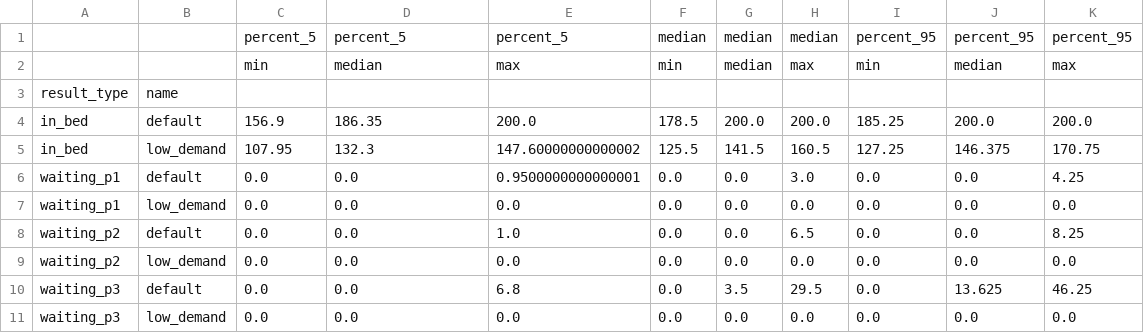
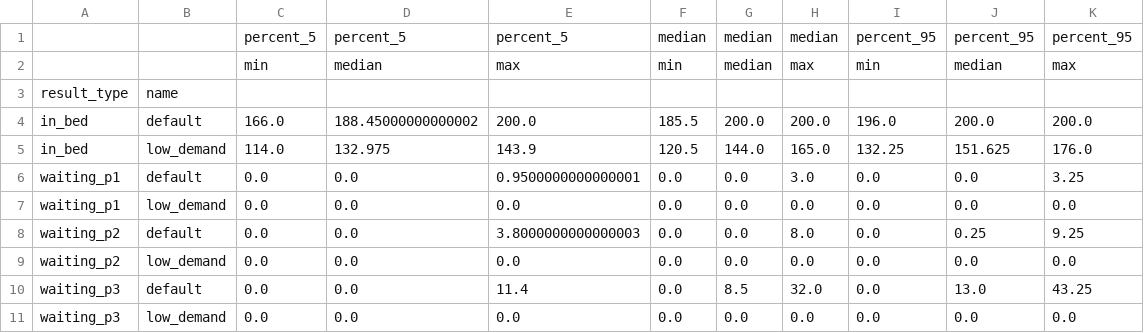
Before and after one commit to MichaelAllen1966/2004_simple_simpy_parallel, a CSV file: output/patients.csv, drawn as a sheet.

```diff
--- a/output/patients.csv
+++ b/output/patients.csv
@@ -3,9 +3,9 @@
 result_type,name,,,,,,,,,
-in_bed,default,156.9,186.35,200.0,178.5,200.0,200.0,185.25,200.0,200.0
-in_bed,low_demand,107.95,132.3,147.60000000000002,125.5,141.5,160.5,127.25,146.375,170.75
-waiting_p1,default,0.0,0.0,0.9500000000000001,0.0,0.0,3.0,0.0,0.0,4.25
+in_bed,default,166.0,188.45000000000002,200.0,185.5,200.0,200.0,196.0,200.0,200.0
+in_bed,low_demand,114.0,132.975,143.9,120.5,144.0,165.0,132.25,151.625,176.0
+waiting_p1,default,0.0,0.0,0.9500000000000001,0.0,0.0,3.0,0.0,0.0,3.25
 waiting_p1,low_demand,0.0,0.0,0.0,0.0,0.0,0.0,0.0,0.0,0.0
-waiting_p2,default,0.0,0.0,1.0,0.0,0.0,6.5,0.0,0.0,8.25
+waiting_p2,default,0.0,0.0,3.8000000000000003,0.0,0.0,8.0,0.0,0.25,9.25
 waiting_p2,low_demand,0.0,0.0,0.0,0.0,0.0,0.0,0.0,0.0,0.0
-waiting_p3,default,0.0,0.0,6.8,0.0,3.5,29.5,0.0,13.625,46.25
+waiting_p3,default,0.0,0.0,11.4,0.0,8.5,32.0,0.0,13.0,43.25
 waiting_p3,low_demand,0.0,0.0,0.0,0.0,0.0,0.0,0.0,0.0,0.0
```
Also changed, not shown: output/queue_times.csv, 4 other files.
